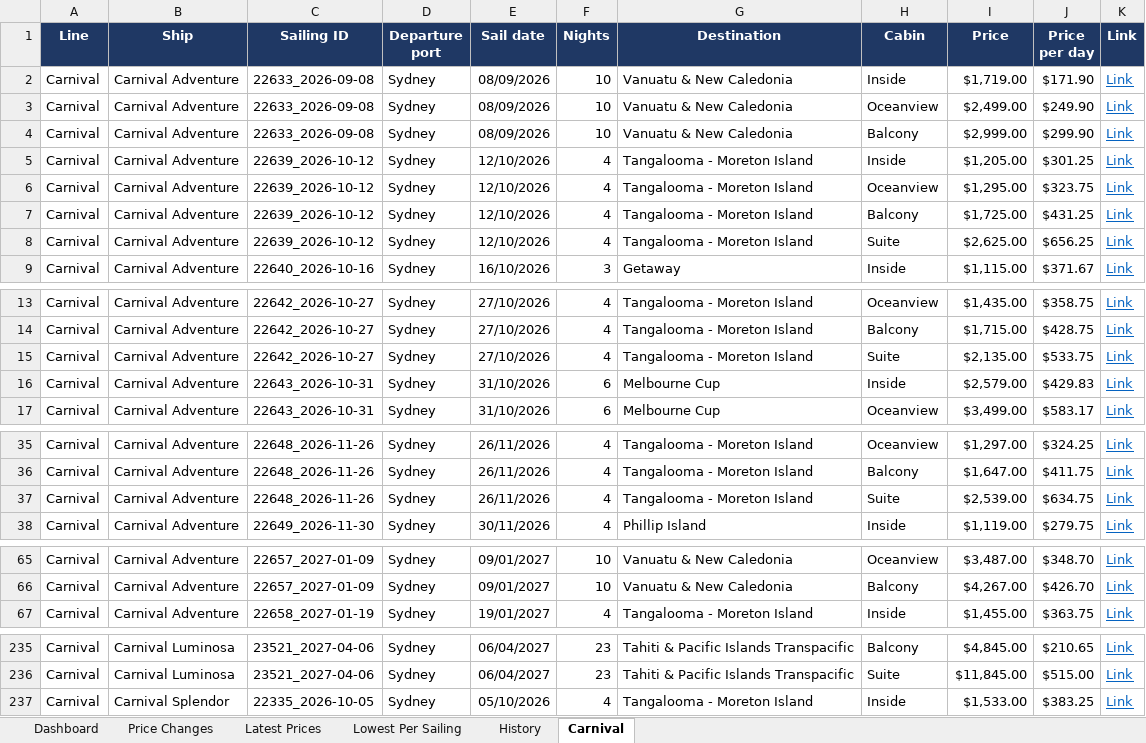
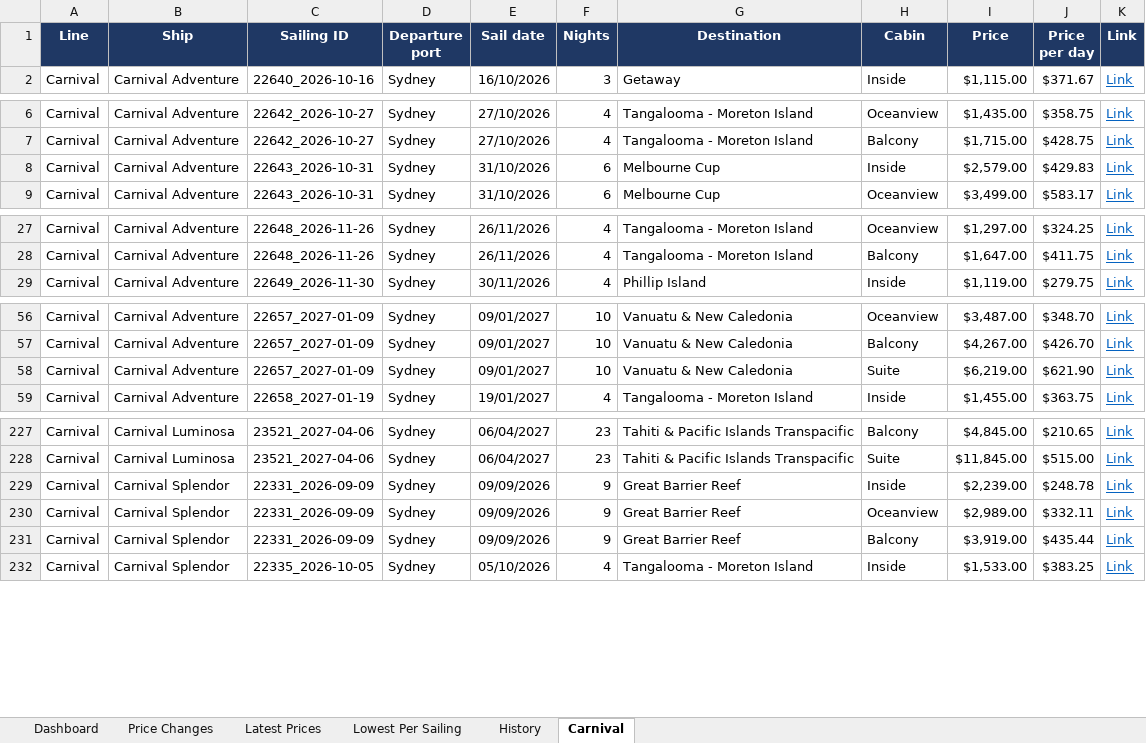
Before and after one commit to dj196612/CruiseFinder, an Excel workbook: Cruise_Fares_Latest.xlsx, sheet Carnival, drawn as a sheet; only a part is shown, gaps mark what is left out; values as stored, in another font and other column widths than the file's, no borders; removed rows and columns are numbered as before the commit, all else as after; the diff covers the shown part only; the diff names each change by its address in the sheet, - before the commit and + after, or states it on an @@ line.

```diff
--- a/Cruise_Fares_Latest.xlsx (sheet Carnival)
+++ b/Cruise_Fares_Latest.xlsx (sheet Carnival)
-row 2: Carnival | Carnival Adventure | 22633_2026-09-08 | Sydney | 08/09/2026 | 10 | Vanuatu & New Caledonia | Inside | $1,719.00 | $171.90 | Link
-row 3: Carnival | Carnival Adventure | 22633_2026-09-08 | Sydney | 08/09/2026 | 10 | Vanuatu & New Caledonia | Oceanview | $2,499.00 | $249.90 | Link
-row 4: Carnival | Carnival Adventure | 22633_2026-09-08 | Sydney | 08/09/2026 | 10 | Vanuatu & New Caledonia | Balcony | $2,999.00 | $299.90 | Link
-row 5: Carnival | Carnival Adventure | 22639_2026-10-12 | Sydney | 12/10/2026 | 4 | Tangalooma - Moreton Island | Inside | $1,205.00 | $301.25 | Link
-row 6: Carnival | Carnival Adventure | 22639_2026-10-12 | Sydney | 12/10/2026 | 4 | Tangalooma - Moreton Island | Oceanview | $1,295.00 | $323.75 | Link
-row 7: Carnival | Carnival Adventure | 22639_2026-10-12 | Sydney | 12/10/2026 | 4 | Tangalooma - Moreton Island | Balcony | $1,725.00 | $431.25 | Link
-row 8: Carnival | Carnival Adventure | 22639_2026-10-12 | Sydney | 12/10/2026 | 4 | Tangalooma - Moreton Island | Suite | $2,625.00 | $656.25 | Link
-row 15: Carnival | Carnival Adventure | 22642_2026-10-27 | Sydney | 27/10/2026 | 4 | Tangalooma - Moreton Island | Suite | $2,135.00 | $533.75 | Link
-row 37: Carnival | Carnival Adventure | 22648_2026-11-26 | Sydney | 26/11/2026 | 4 | Tangalooma - Moreton Island | Suite | $2,539.00 | $634.75 | Link
+row 58: Carnival | Carnival Adventure | 22657_2027-01-09 | Sydney | 09/01/2027 | 10 | Vanuatu & New Caledonia | Suite | $6,219.00 | $621.90 | Link
+row 229: Carnival | Carnival Splendor | 22331_2026-09-09 | Sydney | 09/09/2026 | 9 | Great Barrier Reef | Inside | $2,239.00 | $248.78 | Link
+row 230: Carnival | Carnival Splendor | 22331_2026-09-09 | Sydney | 09/09/2026 | 9 | Great Barrier Reef | Oceanview | $2,989.00 | $332.11 | Link
+row 231: Carnival | Carnival Splendor | 22331_2026-09-09 | Sydney | 09/09/2026 | 9 | Great Barrier Reef | Balcony | $3,919.00 | $435.44 | Link
```
Also changed, not shown: 4 edited cells elsewhere in this sheet, sheet Latest Prices, sheet History, sheet Price Changes, sheet Lowest Per Sailing, sheet Dashboard, 2 other files.
